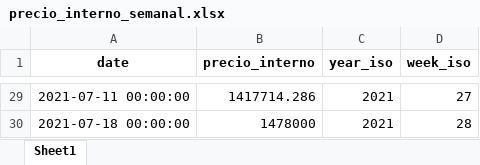
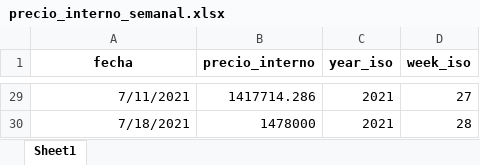
Before and after one commit to JrZartaZ/Proyecto_Analitico_Grupo_25, an Excel workbook: precio_interno_semanal.xlsx, sheet Sheet1, drawn as a sheet; only a part is shown, gaps mark what is left out; values as stored, in another font and other column widths than the file's, no borders; the diff covers the shown part only; the diff names each change by its address in the sheet, - before the commit and + after, or states it on an @@ line.

```diff
--- a/precio_interno_semanal.xlsx (sheet Sheet1)
+++ b/precio_interno_semanal.xlsx (sheet Sheet1)
-A1: date
+A1: fecha
-A29 (fecha): 2021-07-11 00:00:00
+A29 (fecha): 7/11/2021
-A30 (fecha): 2021-07-18 00:00:00
+A30 (fecha): 7/18/2021
```
Also changed, not shown: other rows of this sheet, 7 other files.
